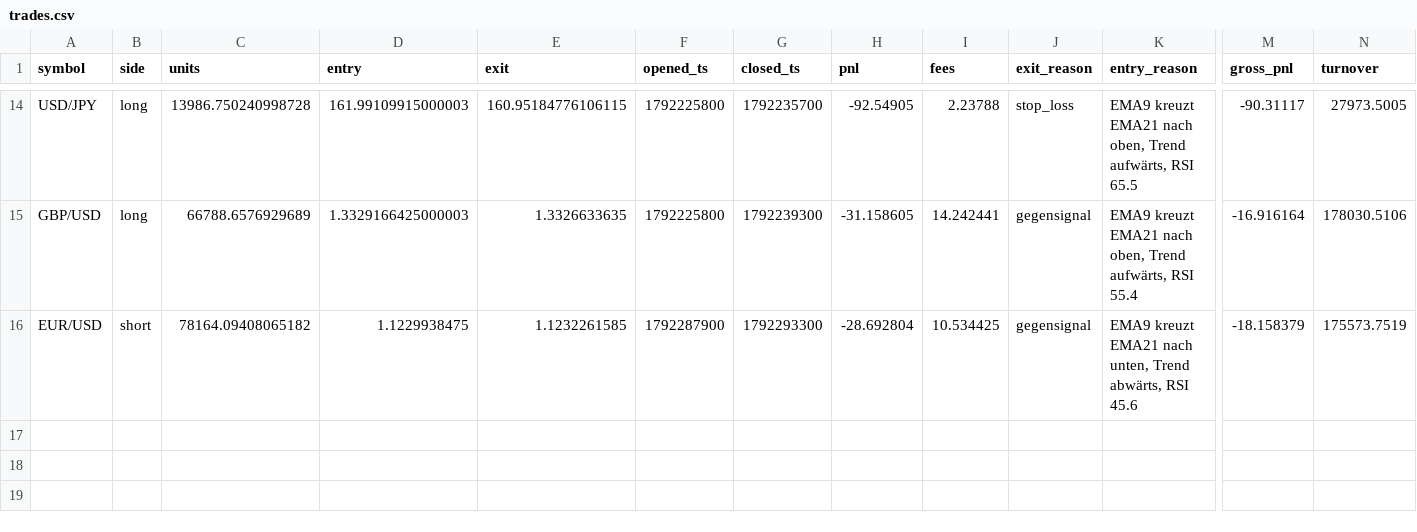
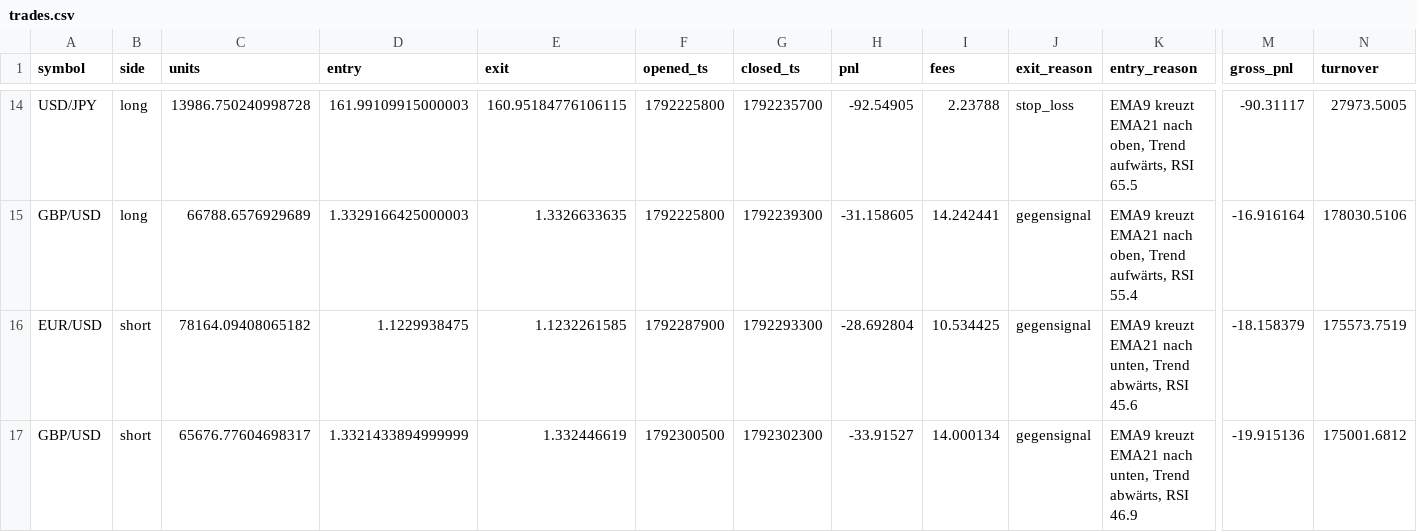
Before and after one commit to eboigbek/trading-cockpit, a CSV file: trading-cockpit/data/trades.csv, drawn as a sheet; only a part is shown, gaps mark what is left out; rows hold the shown columns only; the diff names each change by its address in the sheet, - before the commit and + after, or states it on an @@ line.

```diff
--- a/trading-cockpit/data/trades.csv
+++ b/trading-cockpit/data/trades.csv
+row 17: GBP/USD | short | 65676.77604698317 | 1.3321433894999999 | 1.332446619 | 1792300500 | 1792302300 | -33.91527 | 14.000134 | gegensignal | EMA9 kreuzt EMA21 nach unten, Trend abwärts, RSI 46.9 | -19.915136 | 175001.6812
```
Also changed, not shown: 2 other files.
